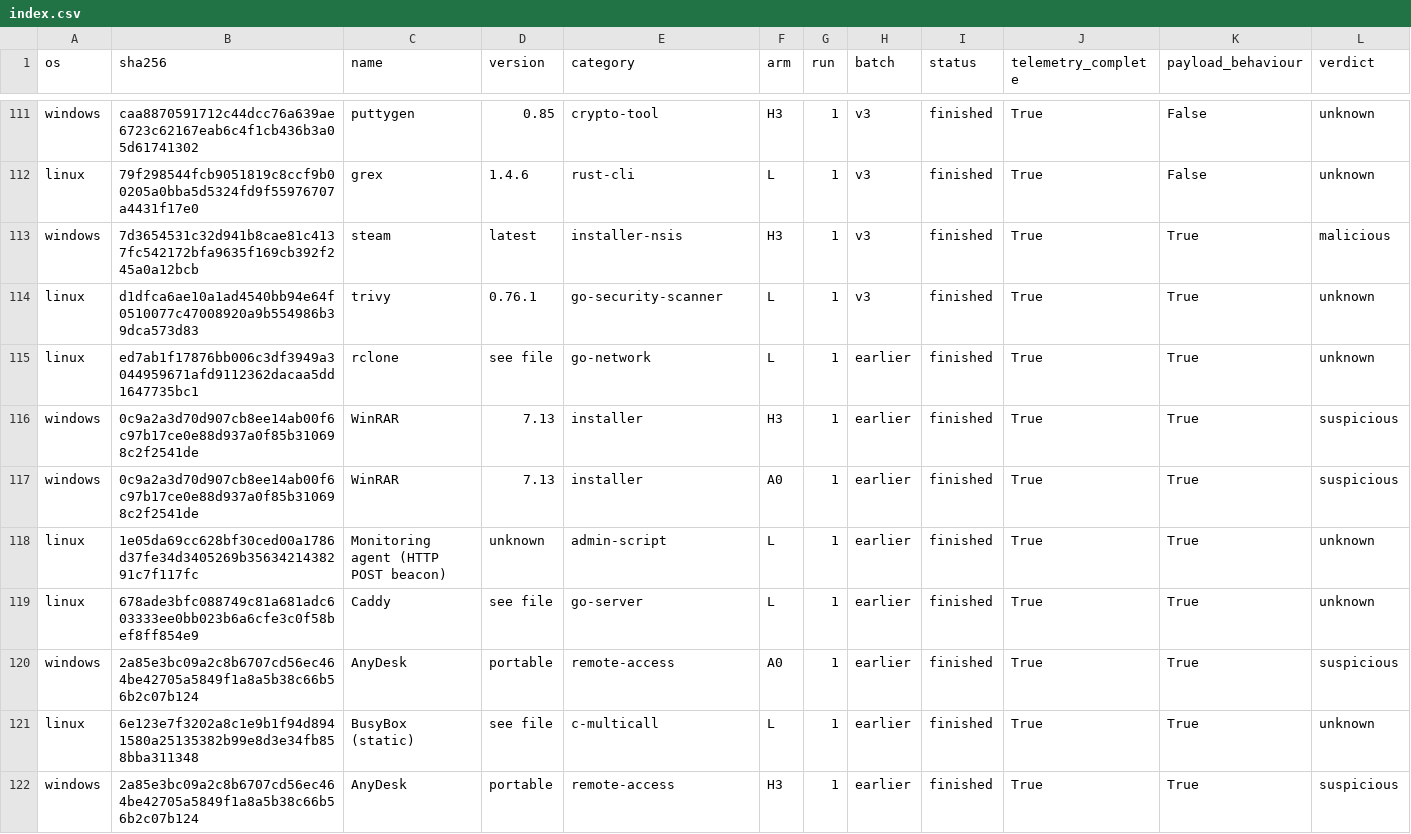
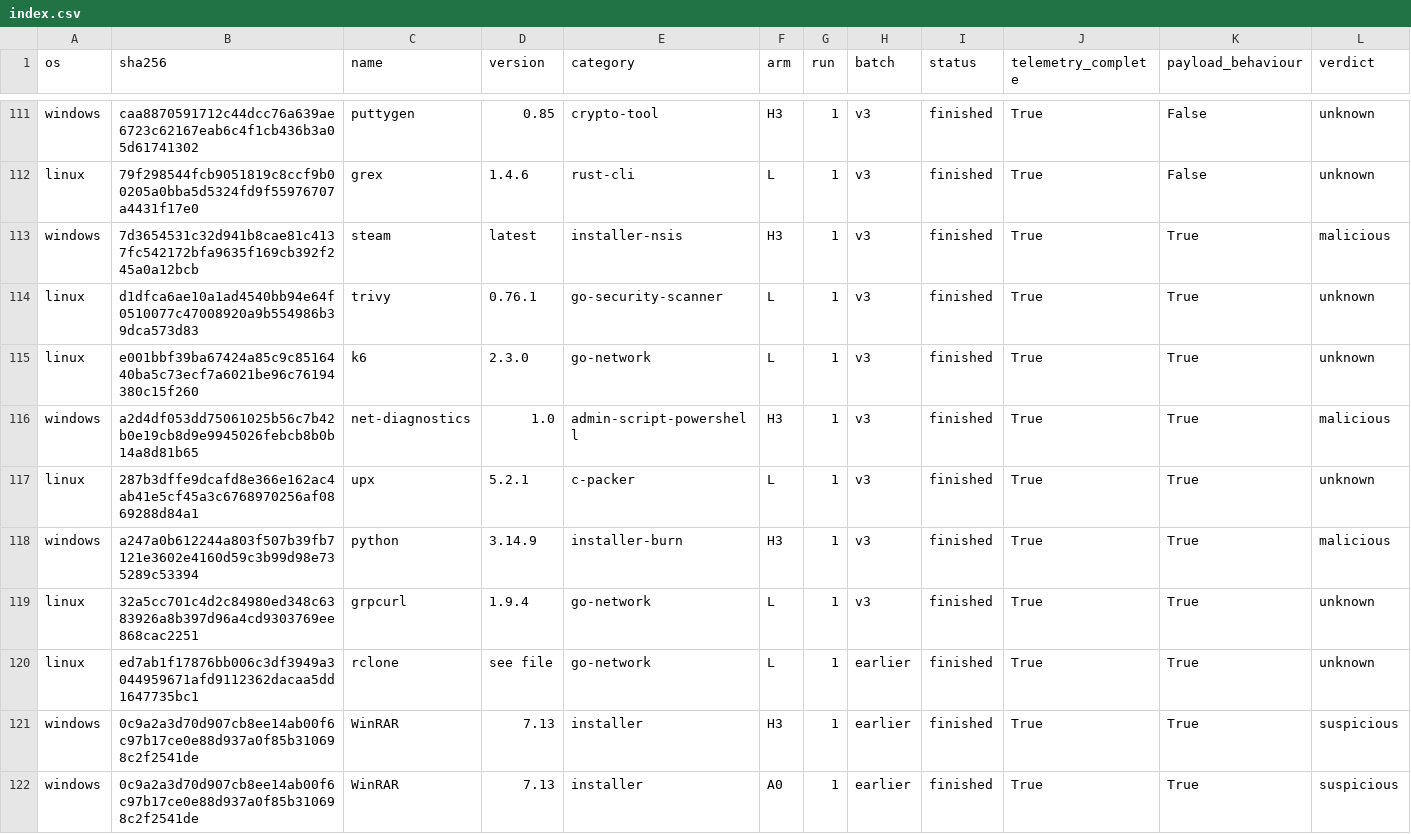
Before and after one commit to Chimera-Co/chimera-benign-dataset, a CSV file: index.csv, drawn as a sheet; only a part is shown, gaps mark what is left out; the shorter side is filled out with more unchanged rows; rows hold the shown columns only; the diff names each change by its address in the sheet, - before the commit and + after, or states it on an @@ line.

```diff
--- a/index.csv
+++ b/index.csv
+row 115: linux | e001bbf39ba67424a85c9c8516440ba5c73ecf7a6021be96c76194380c15f260 | k6 | 2.3.0 | go-network | L | 1 | v3 | finished | True | True | unknown
+row 116: windows | a2d4df053dd75061025b56c7b42b0e19cb8d9e9945026febcb8b0b14a8d81b65 | net-diagnostics | 1.0 | admin-script-powershell | H3 | 1 | v3 | finished | True | True | malicious
+row 117: linux | 287b3dffe9dcafd8e366e162ac4ab41e5cf45a3c6768970256af0869288d84a1 | upx | 5.2.1 | c-packer | L | 1 | v3 | finished | True | True | unknown
+row 118: windows | a247a0b612244a803f507b39fb7121e3602e4160d59c3b99d98e735289c53394 | python | 3.14.9 | installer-burn | H3 | 1 | v3 | finished | True | True | malicious
+row 119: linux | 32a5cc701c4d2c84980ed348c6383926a8b397d96a4cd9303769ee868cac2251 | grpcurl | 1.9.4 | go-network | L | 1 | v3 | finished | True | True | unknown
```
Also changed, not shown: programs.csv, runs.csv, 19 other files.
